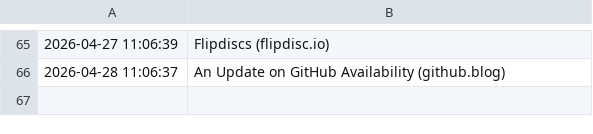
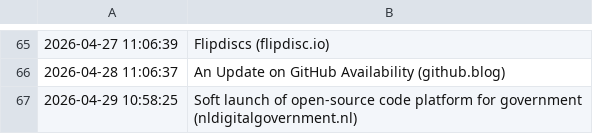
Before and after one commit to Trish0606/daily-web-scraper, a CSV file: log.csv, drawn as a sheet; only a part is shown, gaps mark what is left out.

```diff
--- a/log.csv
+++ b/log.csv
@@ -66 +66,2 @@
 2026-04-28 11:06:37,An Update on GitHub Availability (github.blog)
+2026-04-29 10:58:25,Soft launch of open-source code platform for government (nldigitalgovernment.nl)
```
